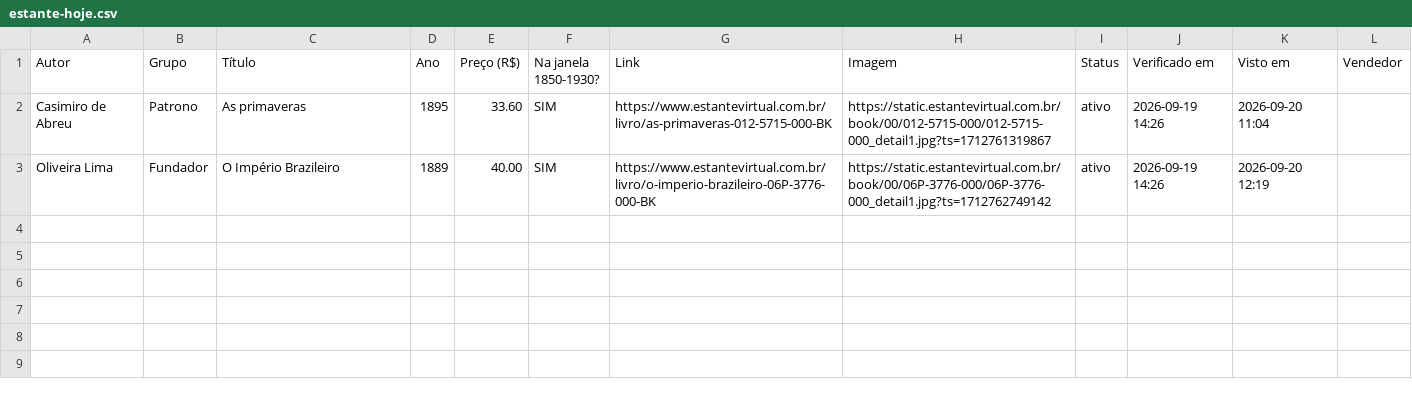
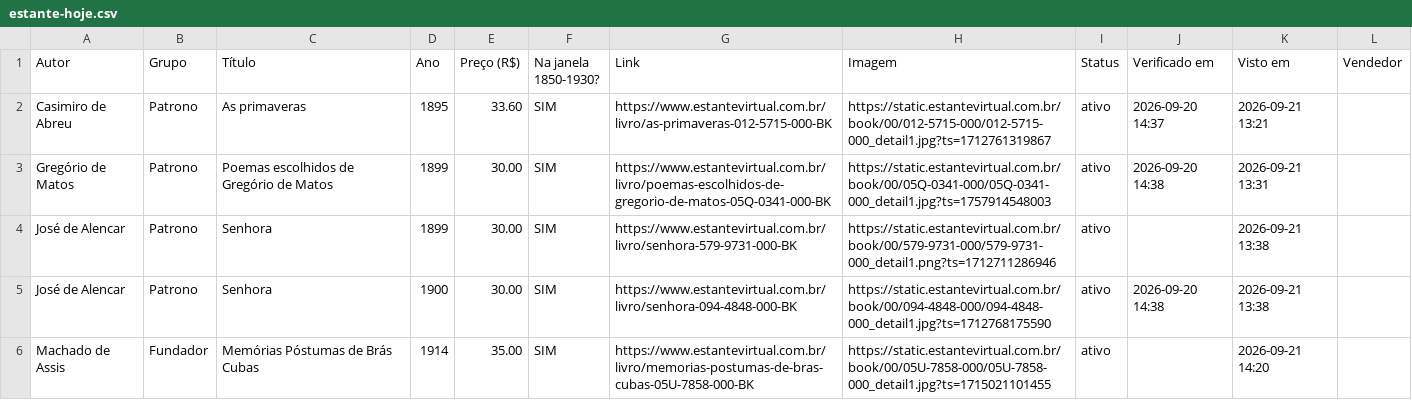
Before and after one commit to feliperibeirobittencourt/clio-radar, a CSV file: raw/estante-hoje.csv, drawn as a sheet.

```diff
--- a/raw/estante-hoje.csv
+++ b/raw/estante-hoje.csv
@@ -1,3 +1,6 @@
 Autor,Grupo,Título,Ano,Preço (R$),Na janela 1850-1930?,Link,Imagem,Status,Verificado em,Visto em,Vendedor
-Casimiro de Abreu,Patrono,As primaveras,1895,33.60,SIM,https://www.estantevirtual.com.br/livro/as-primaveras-012-5715-000-BK,https://static.estantevirtual.com.br/book/00/012-5715-000/012-5715-000_detail1.jpg?ts=1712761319867,ativo,2026-09-19 14:26,2026-09-20 11:04,
-Oliveira Lima,Fundador,O Império Brazileiro,1889,40.00,SIM,https://www.estantevirtual.com.br/livro/o-imperio-brazileiro-06P-3776-000-BK,https://static.estantevirtual.com.br/book/00/06P-3776-000/06P-3776-000_detail1.jpg?ts=1712762749142,ativo,2026-09-19 14:26,2026-09-20 12:19,
+Casimiro de Abreu,Patrono,As primaveras,1895,33.60,SIM,https://www.estantevirtual.com.br/livro/as-primaveras-012-5715-000-BK,https://static.estantevirtual.com.br/book/00/012-5715-000/012-5715-000_detail1.jpg?ts=1712761319867,ativo,2026-09-20 14:37,2026-09-21 13:21,
+Gregório de Matos,Patrono,Poemas escolhidos de Gregório de Matos,1899,30.00,SIM,https://www.estantevirtual.com.br/livro/poemas-escolhidos-de-gregorio-de-matos-05Q-0341-000-BK,https://static.estantevirtual.com.br/book/00/05Q-0341-000/05Q-0341-000_detail1.jpg?ts=1757914548003,ativo,2026-09-20 14:38,2026-09-21 13:31,
+José de Alencar,Patrono,Senhora,1899,30.00,SIM,https://www.estantevirtual.com.br/livro/senhora-579-9731-000-BK,https://static.estantevirtual.com.br/book/00/579-9731-000/579-9731-000_detail1.png?ts=1712711286946,ativo,,2026-09-21 13:38,
+José de Alencar,Patrono,Senhora,1900,30.00,SIM,https://www.estantevirtual.com.br/livro/senhora-094-4848-000-BK,https://static.estantevirtual.com.br/book/00/094-4848-000/094-4848-000_detail1.jpg?ts=1712768175590,ativo,2026-09-20 14:38,2026-09-21 13:38,
+Machado de Assis,Fundador,Memórias Póstumas de Brás Cubas,1914,35.00,SIM,https://www.estantevirtual.com.br/livro/memorias-postumas-de-bras-cubas-05U-7858-000-BK,https://static.estantevirtual.com.br/book/00/05U-7858-000/05U-7858-000_detail1.jpg?ts=1715021101455,ativo,,2026-09-21 14:20,
```
Also changed, not shown: raw/estante-historico.csv, 1 other file.
